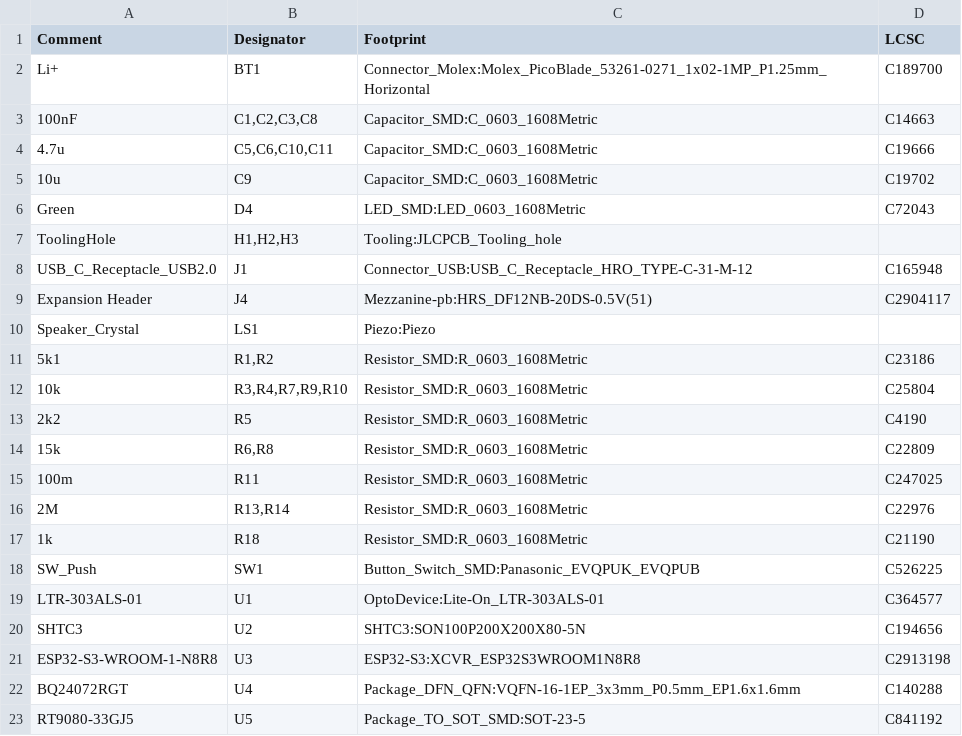
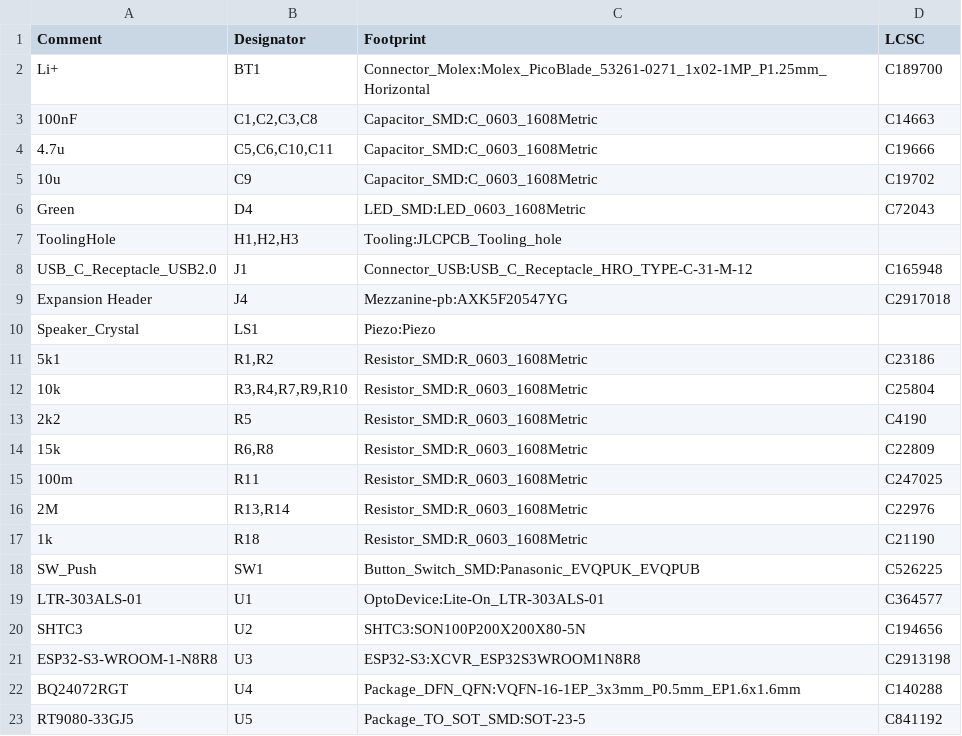
Before and after one commit to Ardelean-Calin/plantbuddy-hw, a CSV file: output/bom.csv, drawn as a sheet.

```diff
--- a/output/bom.csv
+++ b/output/bom.csv
@@ -8,3 +8,3 @@ ToolingHole,"H1,H2,H3",Tooling:JLCPCB_Tooling_hole,
 USB_C_Receptacle_USB2.0,J1,Connector_USB:USB_C_Receptacle_HRO_TYPE-C-31-M-12,C165948
-Expansion Header,J4,Mezzanine-pb:HRS_DF12NB-20DS-0.5V(51),C2904117
+Expansion Header,J4,Mezzanine-pb:AXK5F20547YG,C2917018
 Speaker_Crystal,LS1,Piezo:Piezo,
```
Also changed, not shown: output/pos.csv, 21 other files.
